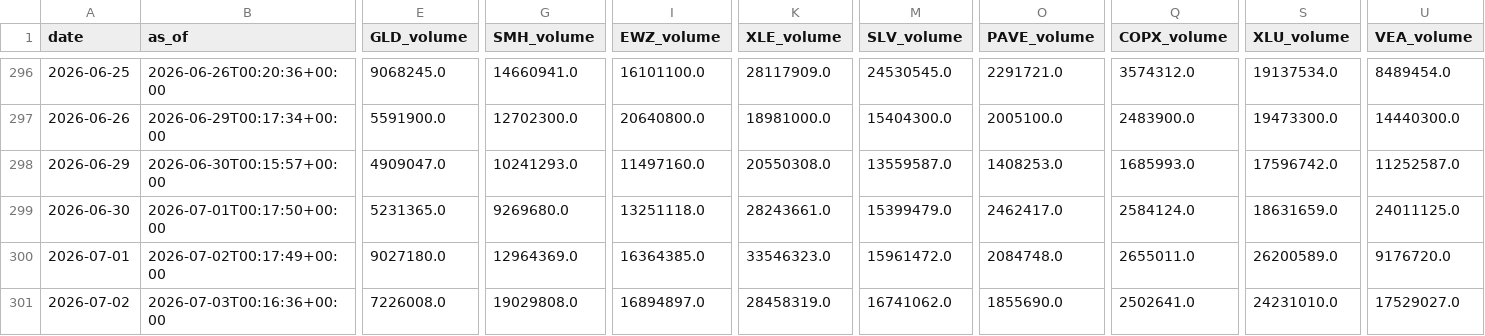
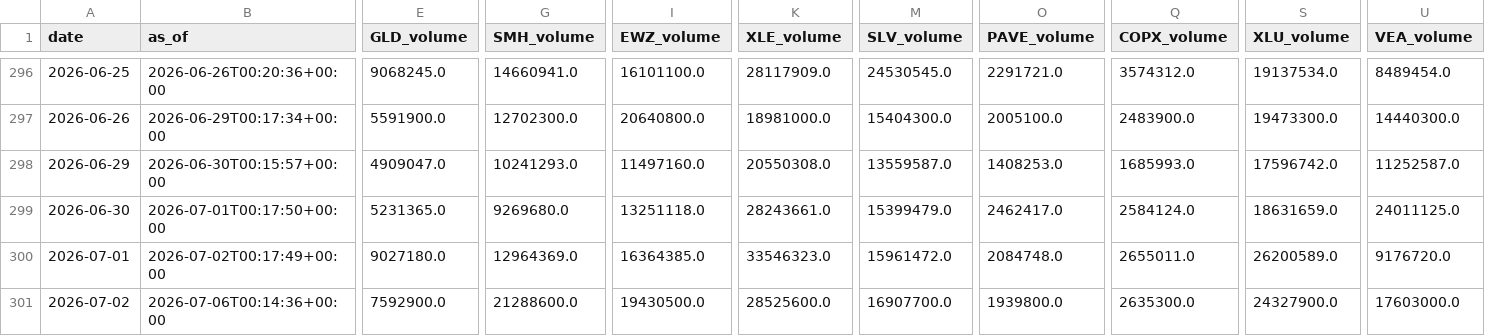
Before and after one commit to daifulee/invictus-data, a CSV file: data/daily_2026.csv, drawn as a sheet; only a part is shown, gaps mark what is left out; the diff covers the shown part only; the diff names each change by its address in the sheet, - before the commit and + after, or states it on an @@ line.

Commit message:
daily: 2026-07-06 data update [skip ci]

```diff
--- a/data/daily_2026.csv
+++ b/data/daily_2026.csv
-B301 (as_of): 2026-07-03T00:16:36+00:00
+B301 (as_of): 2026-07-06T00:14:36+00:00
-E301 (GLD_volume): 7226008.0
+E301 (GLD_volume): 7592900.0
-G301 (SMH_volume): 19029808.0
+G301 (SMH_volume): 21288600.0
-I301 (EWZ_volume): 16894897.0
+I301 (EWZ_volume): 19430500.0
-K301 (XLE_volume): 28458319.0
+K301 (XLE_volume): 28525600.0
-M301 (SLV_volume): 16741062.0
+M301 (SLV_volume): 16907700.0
-O301 (PAVE_volume): 1855690.0
+O301 (PAVE_volume): 1939800.0
-Q301 (COPX_volume): 2502641.0
+Q301 (COPX_volume): 2635300.0
-S301 (XLU_volume): 24231010.0
+S301 (XLU_volume): 24327900.0
-U301 (VEA_volume): 17529027.0
+U301 (VEA_volume): 17603000.0
```
Also changed, not shown: 31 edited cells elsewhere in this file, 2 other files.
